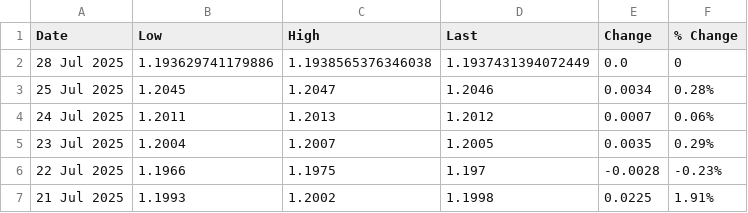
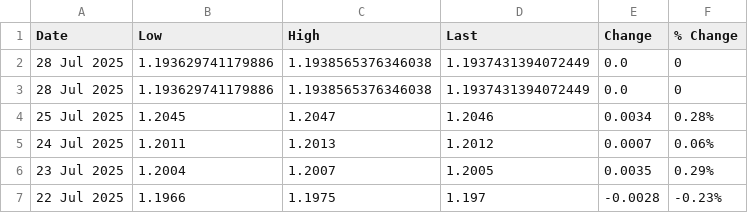
Before and after one commit to OmeletteFlipper-stack/LME-Automation, a CSV file: LME Aluminum.csv, drawn as a sheet; only a part is shown; the shorter side is filled out with more unchanged rows.

```diff
--- a/LME Aluminum.csv
+++ b/LME Aluminum.csv
@@ -2,2 +2,3 @@ Date,Low,High,Last,Change,% Change
 28 Jul 2025,1.193629741179886,1.1938565376346038,1.1937431394072449,0.0,0
+28 Jul 2025,1.193629741179886,1.1938565376346038,1.1937431394072449,0.0,0
 25 Jul 2025,1.2045,1.2047,1.2046,0.0034, 0.28%
```
Also changed, not shown: COMEX Copper.csv, LME Copper.csv, 1 other file.
